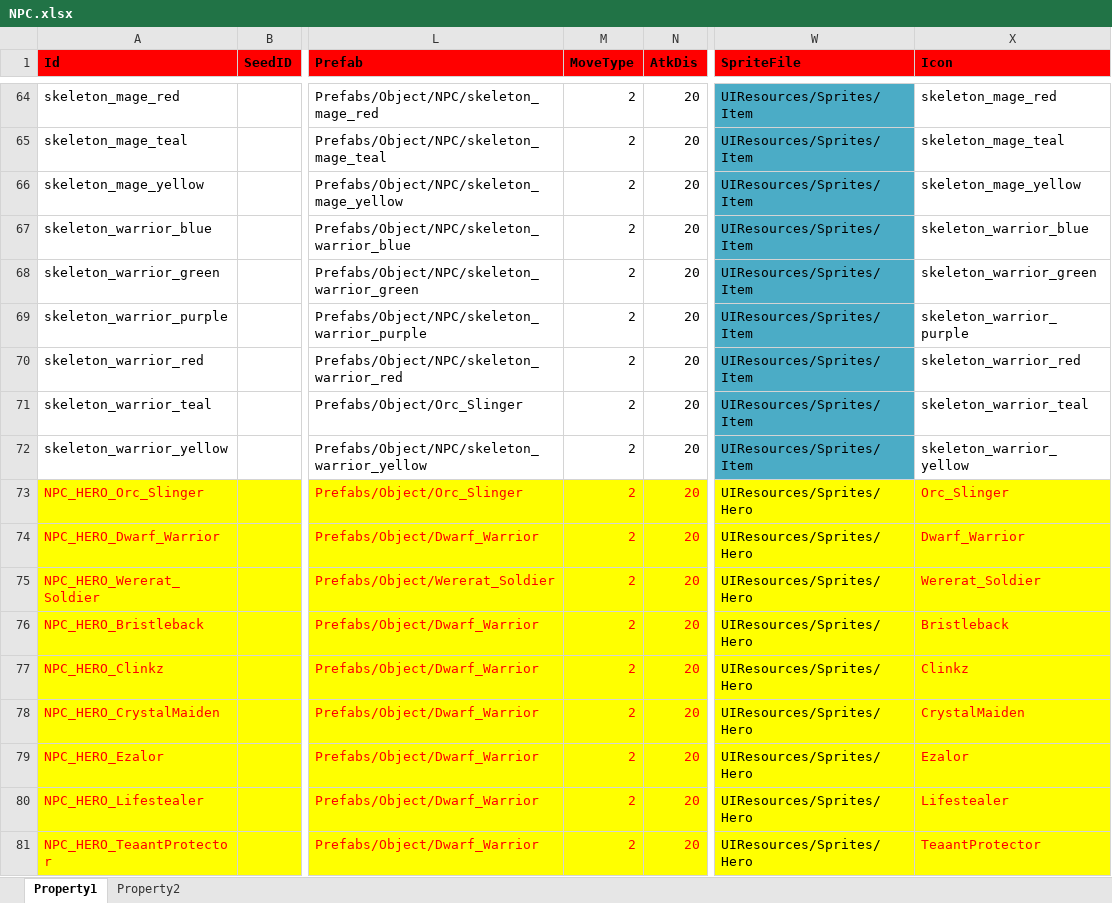
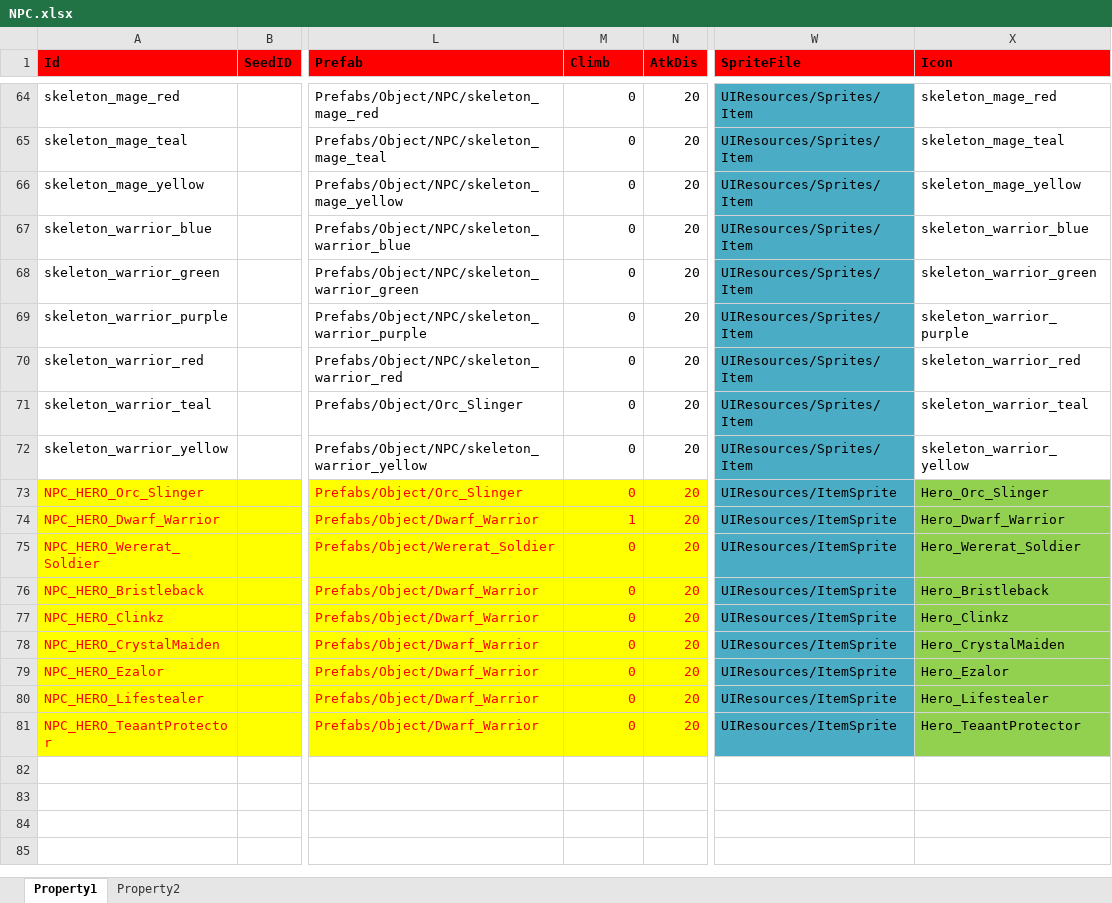
Before and after one commit to hu-81/NoahGameFramee, an Excel workbook: _Out/NFDataCfg/Excel_Ini/NPC.xlsx, sheet Property1, drawn as a sheet; only a part is shown, gaps mark what is left out; values as stored, in another font and other column widths than the file's, no borders; the diff covers the shown part only; the diff names each change by its address in the sheet, - before the commit and + after, or states it on an @@ line.

```diff
--- a/_Out/NFDataCfg/Excel_Ini/NPC.xlsx (sheet Property1)
+++ b/_Out/NFDataCfg/Excel_Ini/NPC.xlsx (sheet Property1)
-M1: MoveType
+M1: Climb
-M64:M73 (Climb): 2
+M64:M73 (Climb): 0
-W73:W81 (SpriteFile): UIResources/Sprites/Hero
+W73:W81 (SpriteFile): UIResources/ItemSprite
-W73:W81 fill: #FFFF00
+W73:W81 fill: #4BACC6
-X73 (Icon): Orc_Slinger
+X73 (Icon): Hero_Orc_Slinger
@@ X73:X81 fill: #FFFF00 → #92D050, text colour: #FF0000 → black @@
-M74 (Climb): 2
+M74 (Climb): 1
-X74 (Icon): Dwarf_Warrior
+X74 (Icon): Hero_Dwarf_Warrior
-M75:M81 (Climb): 2
+M75:M81 (Climb): 0
-X75 (Icon): Wererat_Soldier
+X75 (Icon): Hero_Wererat_Soldier
-X76 (Icon): Bristleback
+X76 (Icon): Hero_Bristleback
-X77 (Icon): Clinkz
+X77 (Icon): Hero_Clinkz
-X78 (Icon): CrystalMaiden
+X78 (Icon): Hero_CrystalMaiden
-X79 (Icon): Ezalor
+X79 (Icon): Hero_Ezalor
-X80 (Icon): Lifestealer
+X80 (Icon): Hero_Lifestealer
-X81 (Icon): TeaantProtector
+X81 (Icon): Hero_TeaantProtector
```
Also changed, not shown: 54 edited cells elsewhere in this sheet, _Out/NFDataCfg/Excel_Ini/Item.xlsx, 3 other files.
